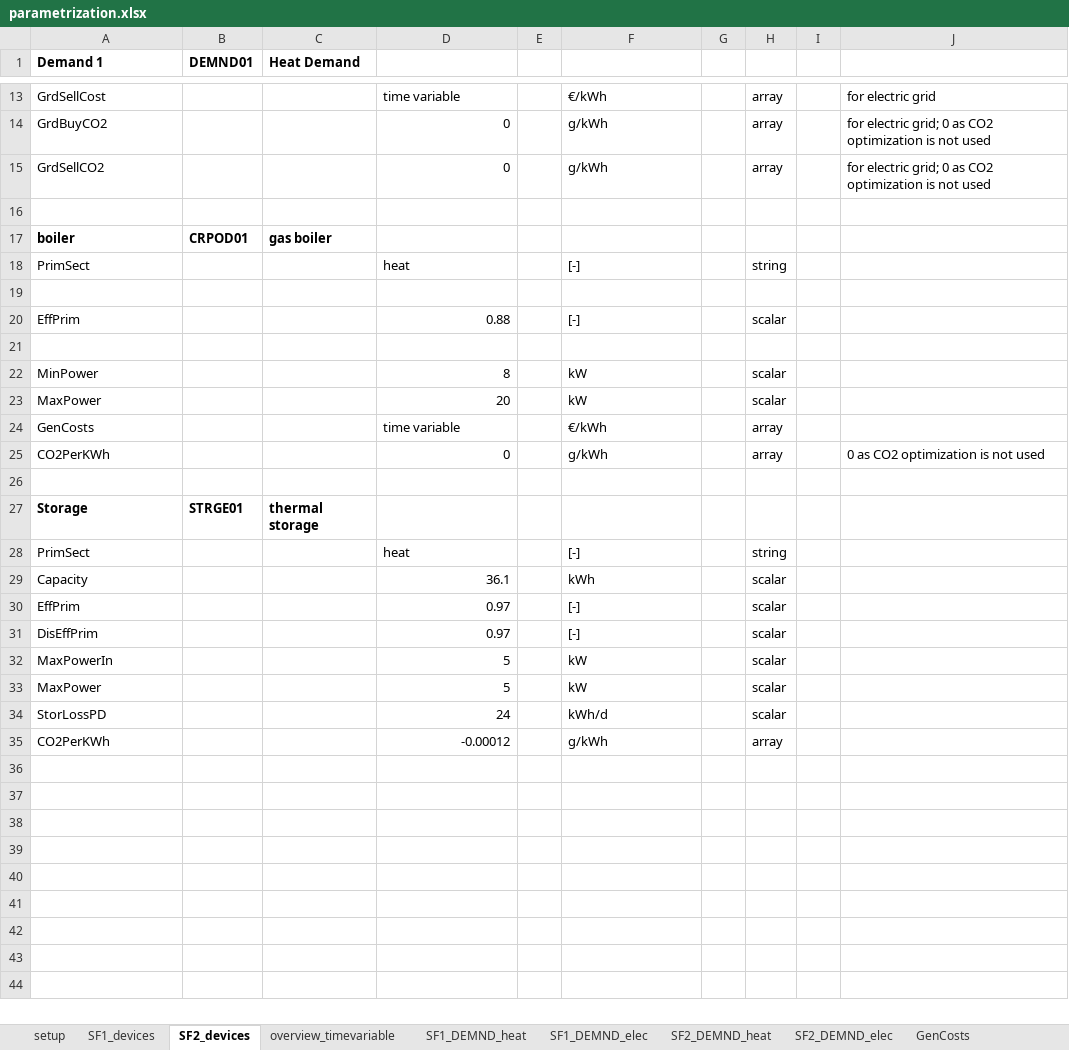
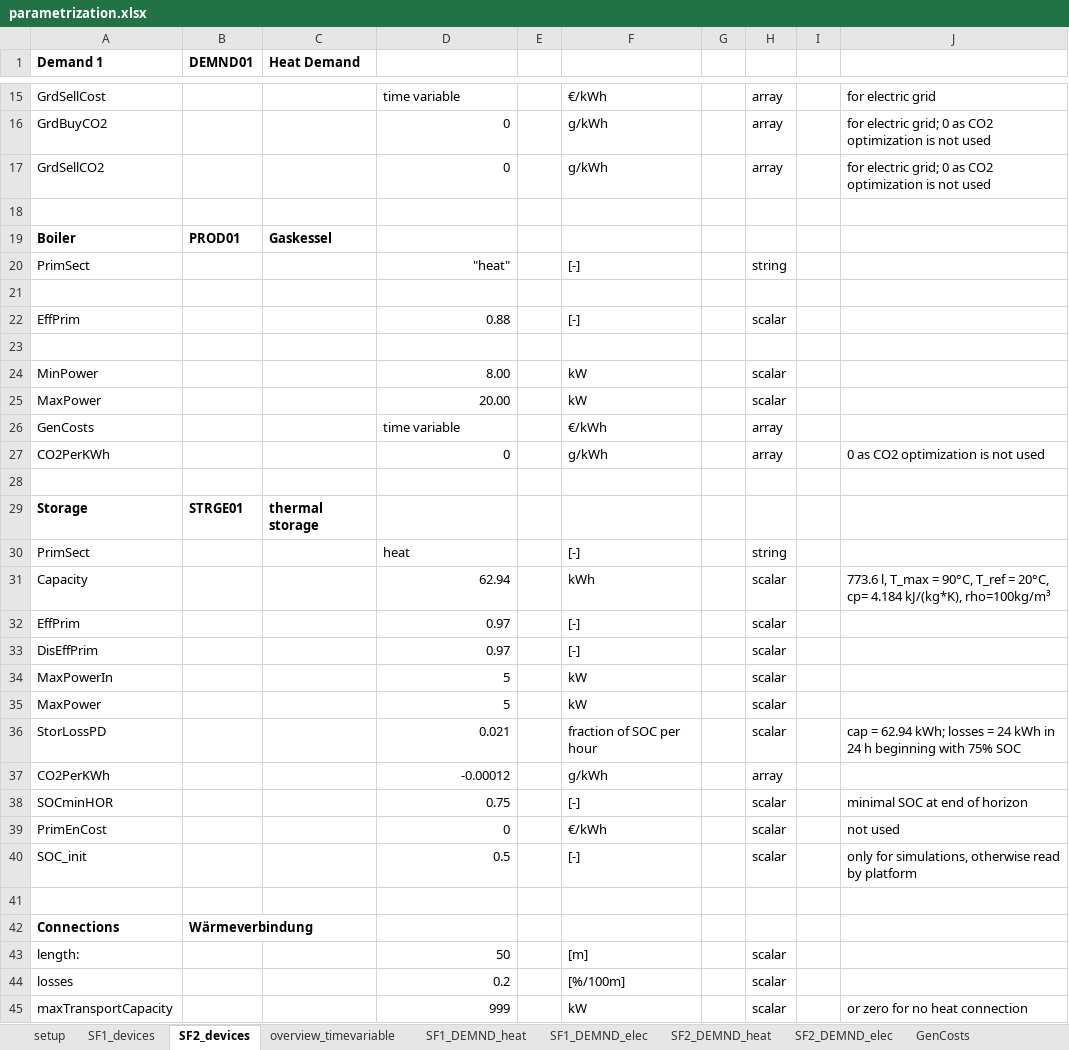
Before and after one commit to SES-fortiss/OPC-UA-MockupBuildings, an Excel workbook: CoSES/02_Interface_Server/parametrization.xlsx, sheet SF2_devices, drawn as a sheet; only a part is shown, gaps mark what is left out; values as stored, in another font and other column widths than the file's, no borders; removed rows and columns are numbered as before the commit, all else as after; the diff covers the shown part only; the diff names each change by its address in the sheet, - before the commit and + after, or states it on an @@ line.

Commit message:
parametrization adjusted

```diff
--- a/CoSES/02_Interface_Server/parametrization.xlsx (sheet SF2_devices)
+++ b/CoSES/02_Interface_Server/parametrization.xlsx (sheet SF2_devices)
-row 17: boiler | CRPOD01 | gas boiler
+row 19: Boiler | PROD01 | Gaskessel
-D20: heat
+D20: "heat"
-D20 alignment: left
+D20 alignment: right
-D24: 8
+D24: 8.00
-D25: 20
+D25: 20.00
-D31: 36.1
+D31: 62.94
-J31: (empty)
+J31: 773.6 l, T_max = 90°C, T_ref = 20°C, cp= 4.184 kJ/(kg*K), rho=100kg/m³
-D36: 24
+D36: 0.021
-F36: kWh/d
+F36: fraction of SOC per hour
-J36: (empty)
+J36: cap = 62.94 kWh; losses = 24 kWh in 24 h beginning with 75% SOC
+row 38: SOCminHOR |  |  | 0.75 |  | [-] |  | scalar |  | minimal SOC at end of horizon
+row 39: PrimEnCost |  |  | 0 |  | €/kWh |  | scalar |  | not used
+row 40: SOC_init |  |  | 0.5 |  | [-] |  | scalar |  | only for simulations, otherwise read by platform
+row 41: (empty)
+row 42: Connections | Wärmeverbindung
+row 43: length: |  |  | 50 |  | [m] |  | scalar
+row 44: losses |  |  | 0.2 |  | [%/100m] |  | scalar
+row 45: maxTransportCapacity |  |  | 999 |  | kW |  | scalar |  | or zero for no heat connection
```
Also changed, not shown: 2 added rows and 2 edited cells elsewhere in this sheet, sheet SF1_devices, sheet setup, charts or pictures, 5 other files.
